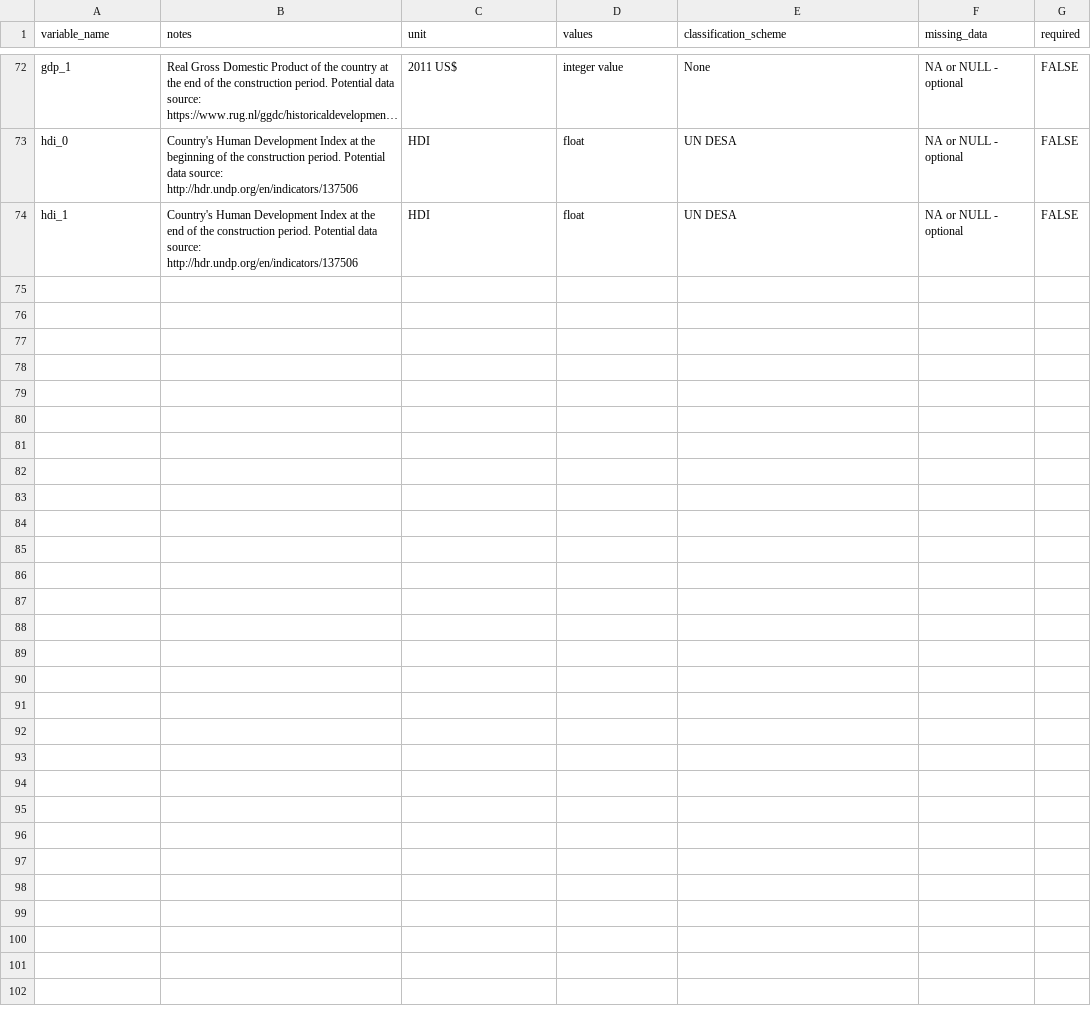
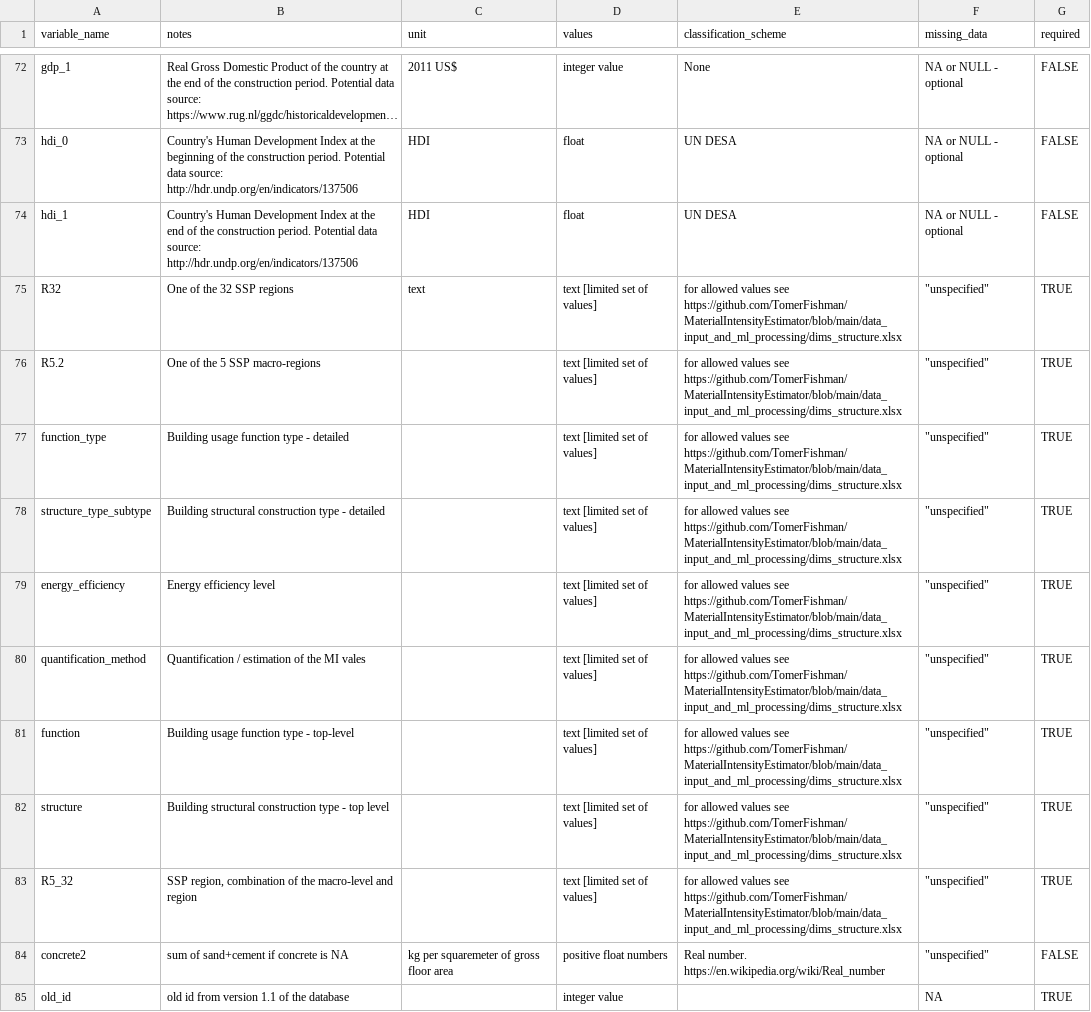
Before and after one commit to nheeren/material_intensity_db, a CSV file: codebook.csv, drawn as a sheet; only a part is shown, gaps mark what is left out; long unchanged cells end in …; the diff names each change by its address in the sheet, - before the commit and + after, or states it on an @@ line.

Commit message:
Version v1.2
- major data addition
- cleaned up and corrected previous data
- new attributes of standardized labels for SSP regions, use functions, and structural construction types

```diff
--- a/codebook.csv
+++ b/codebook.csv
+row 75: R32 | One of the 32 SSP regions | text | text [limited set of values] | for allowed values see https://github.com/TomerFishman/MaterialIntensityEstimator/blob/main/data_input_and_ml_processing/dims_structure.xlsx | "unspecified" | TRUE
+row 76: R5.2 | One of the 5 SSP macro-regions |  | text [limited set of values] | for allowed values see https://github.com/TomerFishman/MaterialIntensityEstimator/blob/main/data_input_and_ml_processing/dims_structure.xlsx | "unspecified" | TRUE
+row 77: function_type | Building usage function type - detailed |  | text [limited set of values] | for allowed values see https://github.com/TomerFishman/MaterialIntensityEstimator/blob/main/data_input_and_ml_processing/dims_structure.xlsx | "unspecified" | TRUE
+row 78: structure_type_subtype | Building structural construction type - detailed |  | text [limited set of values] | for allowed values see https://github.com/TomerFishman/MaterialIntensityEstimator/blob/main/data_input_and_ml_processing/dims_structure.xlsx | "unspecified" | TRUE
+row 79: energy_efficiency | Energy efficiency level |  | text [limited set of values] | for allowed values see https://github.com/TomerFishman/MaterialIntensityEstimator/blob/main/data_input_and_ml_processing/dims_structure.xlsx | "unspecified" | TRUE
+row 80: quantification_method | Quantification / estimation of the MI vales |  | text [limited set of values] | for allowed values see https://github.com/TomerFishman/MaterialIntensityEstimator/blob/main/data_input_and_ml_processing/dims_structure.xlsx | "unspecified" | TRUE
+row 81: function | Building usage function type - top-level |  | text [limited set of values] | for allowed values see https://github.com/TomerFishman/MaterialIntensityEstimator/blob/main/data_input_and_ml_processing/dims_structure.xlsx | "unspecified" | TRUE
+row 82: structure | Building structural construction type - top level |  | text [limited set of values] | for allowed values see https://github.com/TomerFishman/MaterialIntensityEstimator/blob/main/data_input_and_ml_processing/dims_structure.xlsx | "unspecified" | TRUE
+row 83: R5_32 | SSP region, combination of the macro-level and region |  | text [limited set of values] | for allowed values see https://github.com/TomerFishman/MaterialIntensityEstimator/blob/main/data_input_and_ml_processing/dims_structure.xlsx | "unspecified" | TRUE
+row 84: concrete2 | sum of sand+cement if concrete is NA | kg per squaremeter of gross floor area | positive float numbers | Real number. https://en.wikipedia.org/wiki/Real_number | "unspecified" | FALSE
+row 85: old_id | old id from version 1.1 of the database |  | integer value |  | NA | TRUE
```
Also changed, not shown: 3 other files.
